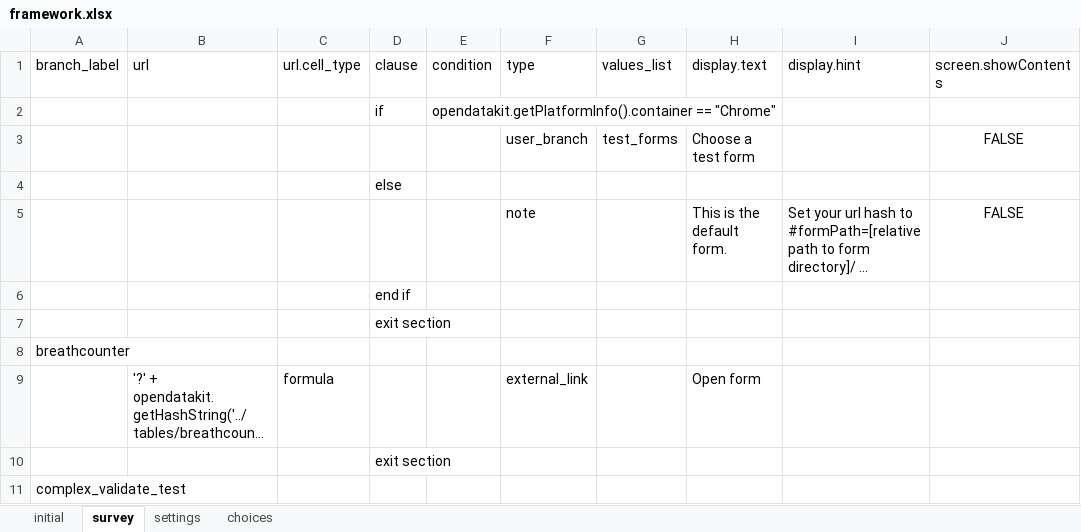
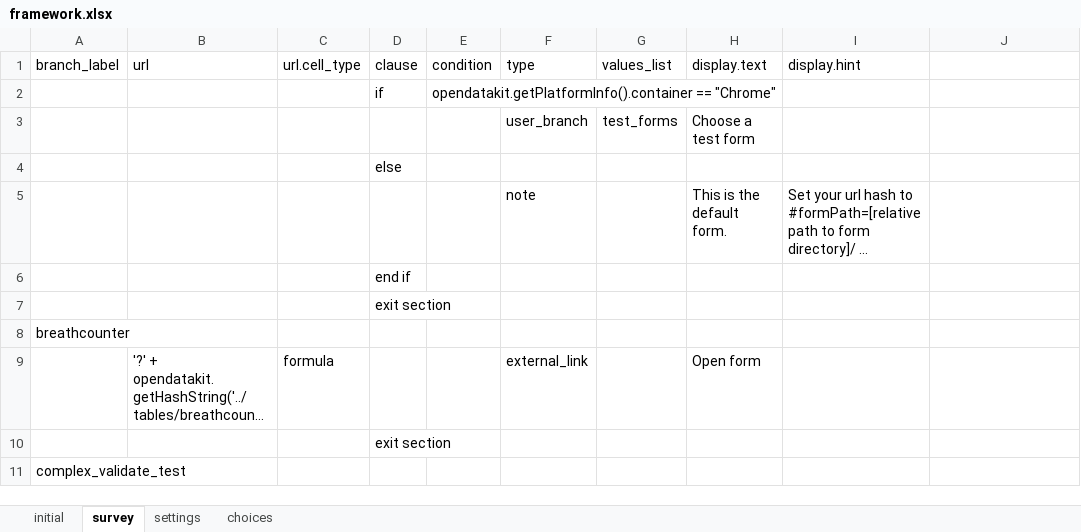
Before and after one commit to magogt/opendatakit.survey-js-clean, an Excel workbook: form-files/framework/framework.xlsx, sheet survey, drawn as a sheet; only a part is shown; long unchanged cells end in …; values as stored, in another font and other column widths than the file's, no borders; the diff names each change by its address in the sheet, - before the commit and + after, or states it on an @@ line.

Commit message:
disabled Contents popup menu item for Common Javascript Framework screen

```diff
--- a/form-files/framework/framework.xlsx (sheet survey)
+++ b/form-files/framework/framework.xlsx (sheet survey)
-J1: screen.showContents
+J1: (empty)
-J3: FALSE
+J3: (empty)
-J5: FALSE
+J5: (empty)
```
Also changed, not shown: sheet settings, 2 other files.
